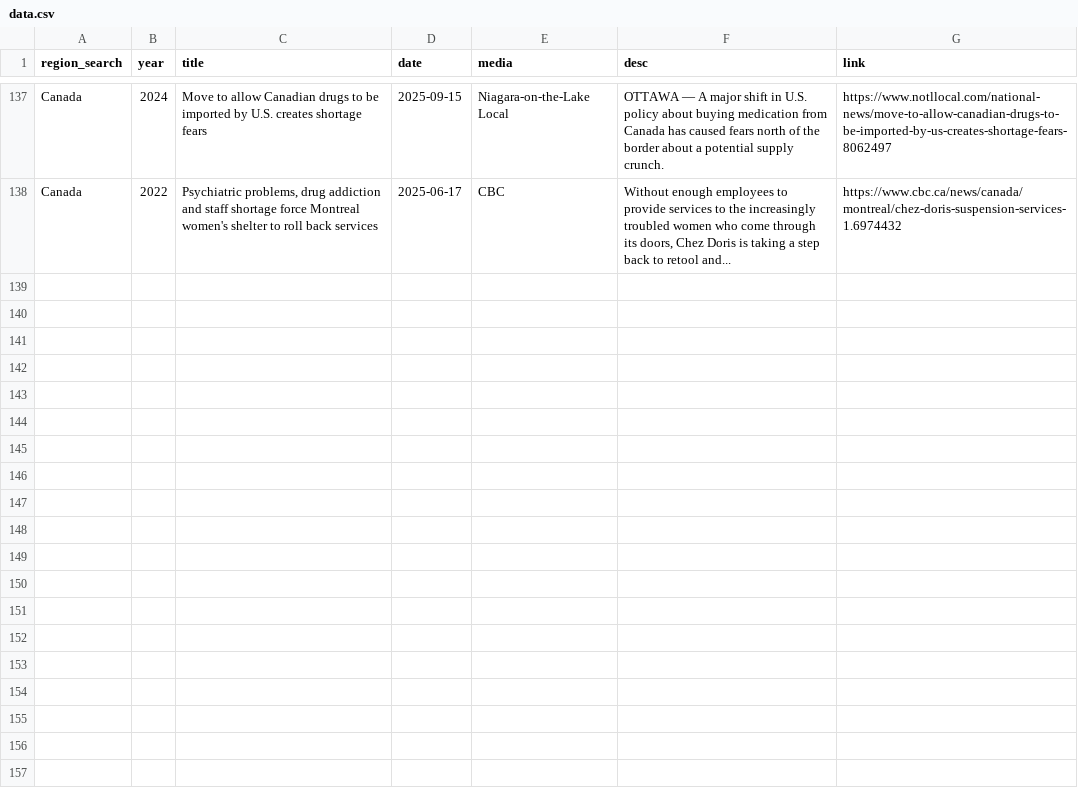
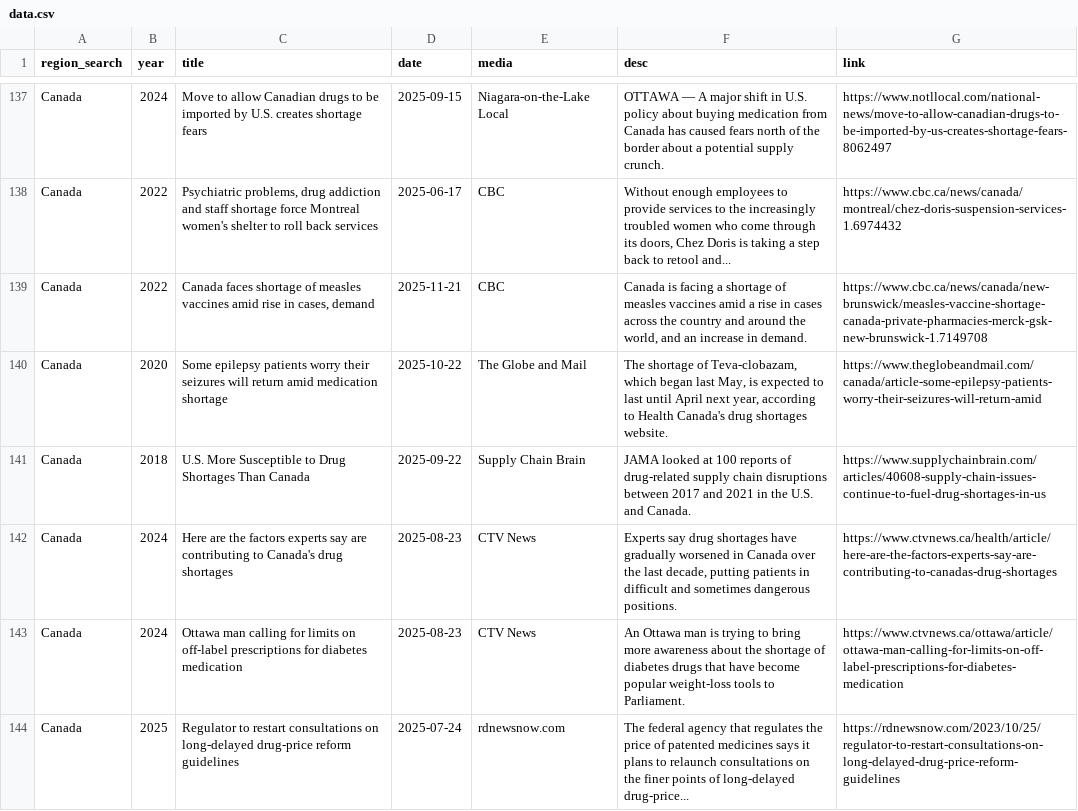
Before and after one commit to ai4castinghub-admin/drugShortagesCanada, a CSV file: news-data/data.csv, drawn as a sheet; only a part is shown, gaps mark what is left out; the diff names each change by its address in the sheet, - before the commit and + after, or states it on an @@ line.

Commit message:
update news data

```diff
--- a/news-data/data.csv
+++ b/news-data/data.csv
+row 139: Canada | 2022 | Canada faces shortage of measles vaccines amid rise in cases, demand | 2025-11-21 | CBC | Canada is facing a shortage of measles vaccines amid a rise in cases across the country and around the world, and an increase in demand. | https://www.cbc.ca/news/canada/new-brunswick/measles-vaccine-shortage-canada-private-pharmacies-merck-gsk-new-brunswick-1.7149708
+row 140: Canada | 2020 | Some epilepsy patients worry their seizures will return amid medication shortage | 2025-10-22 | The Globe and Mail | The shortage of Teva-clobazam, which began last May, is expected to last until April next year, according to Health Canada's drug shortages website. | https://www.theglobeandmail.com/canada/article-some-epilepsy-patients-worry-their-seizures-will-return-amid
+row 141: Canada | 2018 | U.S. More Susceptible to Drug Shortages Than Canada | 2025-09-22 | Supply Chain Brain | JAMA looked at 100 reports of drug-related supply chain disruptions between 2017 and 2021 in the U.S. and Canada. | https://www.supplychainbrain.com/articles/40608-supply-chain-issues-continue-to-fuel-drug-shortages-in-us
+row 142: Canada | 2024 | Here are the factors experts say are contributing to Canada's drug shortages | 2025-08-23 | CTV News | Experts say drug shortages have gradually worsened in Canada over the last decade, putting patients in difficult and sometimes dangerous positions. | https://www.ctvnews.ca/health/article/here-are-the-factors-experts-say-are-contributing-to-canadas-drug-shortages
+row 143: Canada | 2024 | Ottawa man calling for limits on off-label prescriptions for diabetes medication | 2025-08-23 | CTV News | An Ottawa man is trying to bring more awareness about the shortage of diabetes drugs that have become popular weight-loss tools to Parliament. | https://www.ctvnews.ca/ottawa/article/ottawa-man-calling-for-limits-on-off-label-prescriptions-for-diabetes-medication
+row 144: Canada | 2025 | Regulator to restart consultations on long-delayed drug-price reform guidelines | 2025-07-24 | rdnewsnow.com | The federal agency that regulates the price of patented medicines says it plans to relaunch consultations on the finer points of long-delayed drug-price... | https://rdnewsnow.com/2023/10/25/regulator-to-restart-consultations-on-long-delayed-drug-price-reform-guidelines
```
